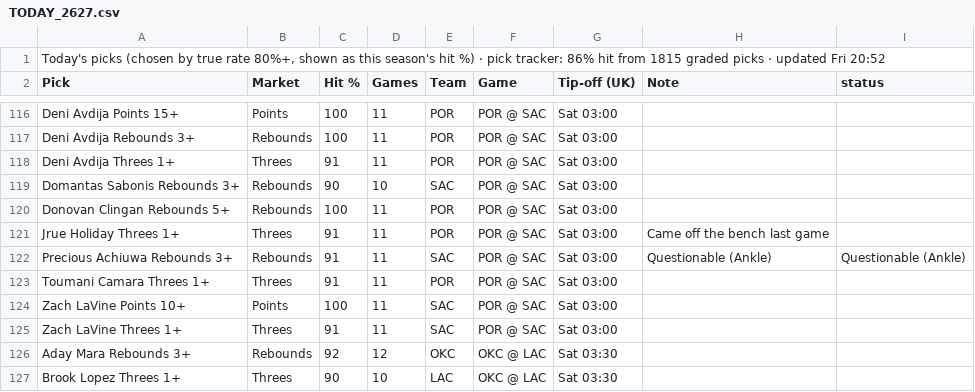
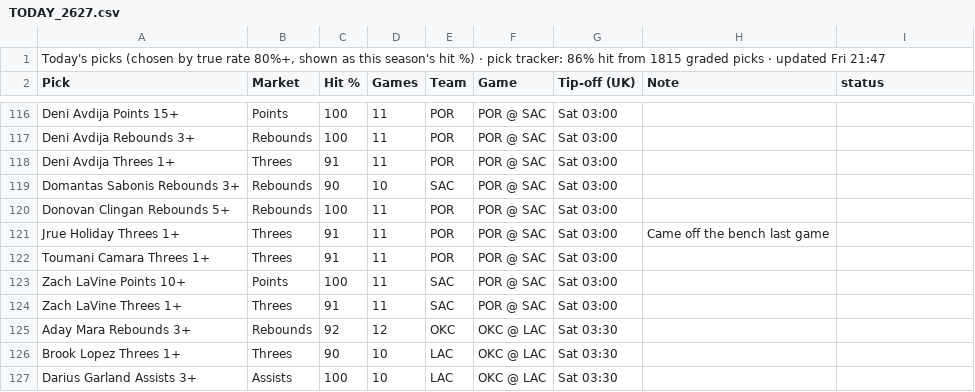
Before and after one commit to 7wilite7/Nba-Stats, a CSV file: out/TODAY_2627.csv, drawn as a sheet; only a part is shown, gaps mark what is left out; the shorter side is filled out with more unchanged rows.

```diff
--- a/out/TODAY_2627.csv
+++ b/out/TODAY_2627.csv
@@ -1,2 +1,2 @@
-"Today's picks (chosen by true rate 80%+, shown as this season's hit %) · pick tracker: 86% hit from 1815 graded picks · updated Fri 20:52"
+"Today's picks (chosen by true rate 80%+, shown as this season's hit %) · pick tracker: 86% hit from 1815 graded picks · updated Fri 21:47"
 Pick,Market,Hit %,Games,Team,Game,Tip-off (UK),Note,status
@@ -121,3 +121,2 @@ Donovan Clingan Rebounds 5+,Rebounds,100,11,POR,POR @ SAC,Sat 03:00,,
 Jrue Holiday Threes 1+,Threes,91,11,POR,POR @ SAC,Sat 03:00,Came off the bench last game,
-Precious Achiuwa Rebounds 3+,Rebounds,91,11,SAC,POR @ SAC,Sat 03:00,Questionable (Ankle),Questionable (Ankle)
 Toumani Camara Threes 1+,Threes,91,11,POR,POR @ SAC,Sat 03:00,,
```
Also changed, not shown: out/GAMES_2627.csv, out/GAMES_blend.csv, 12 other files.
